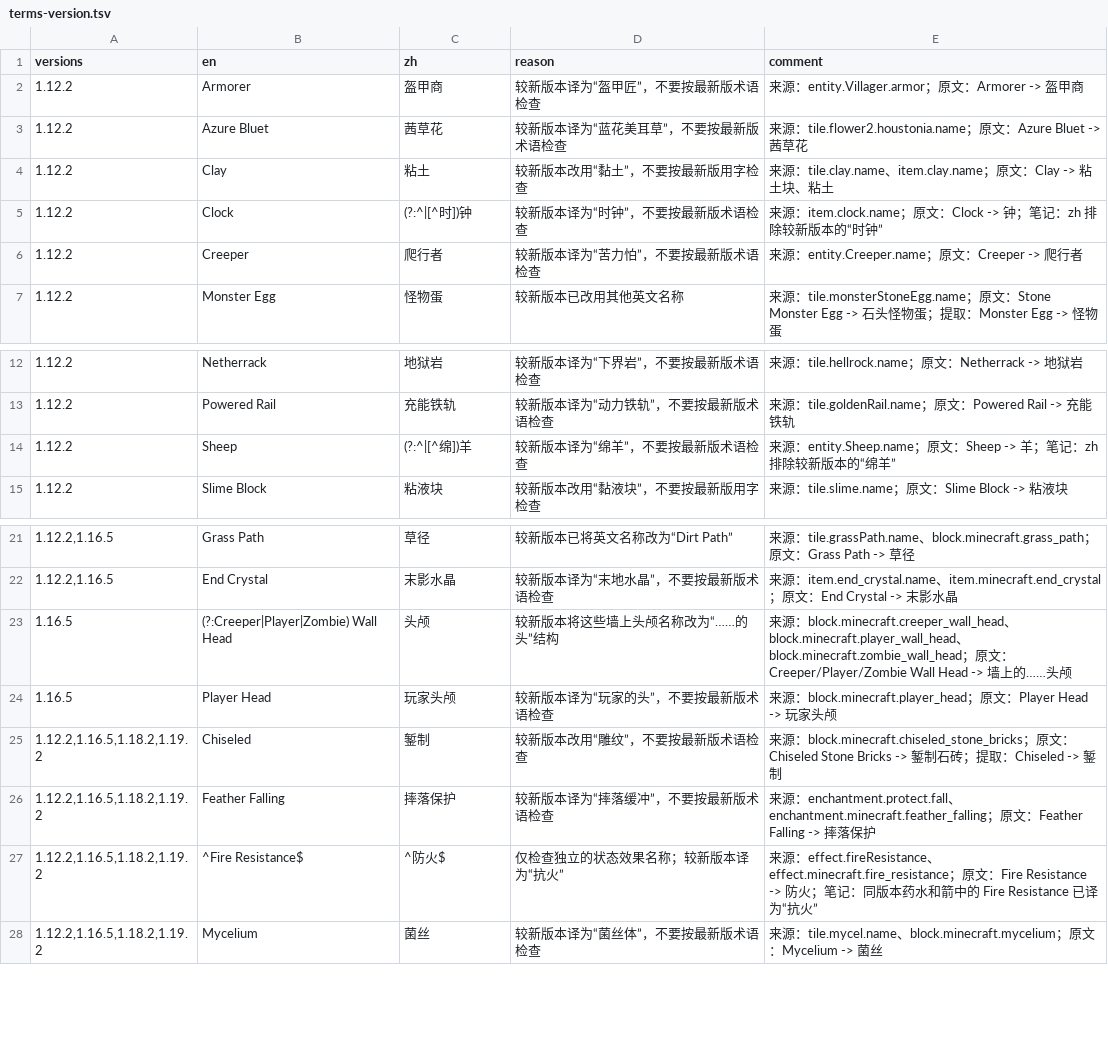
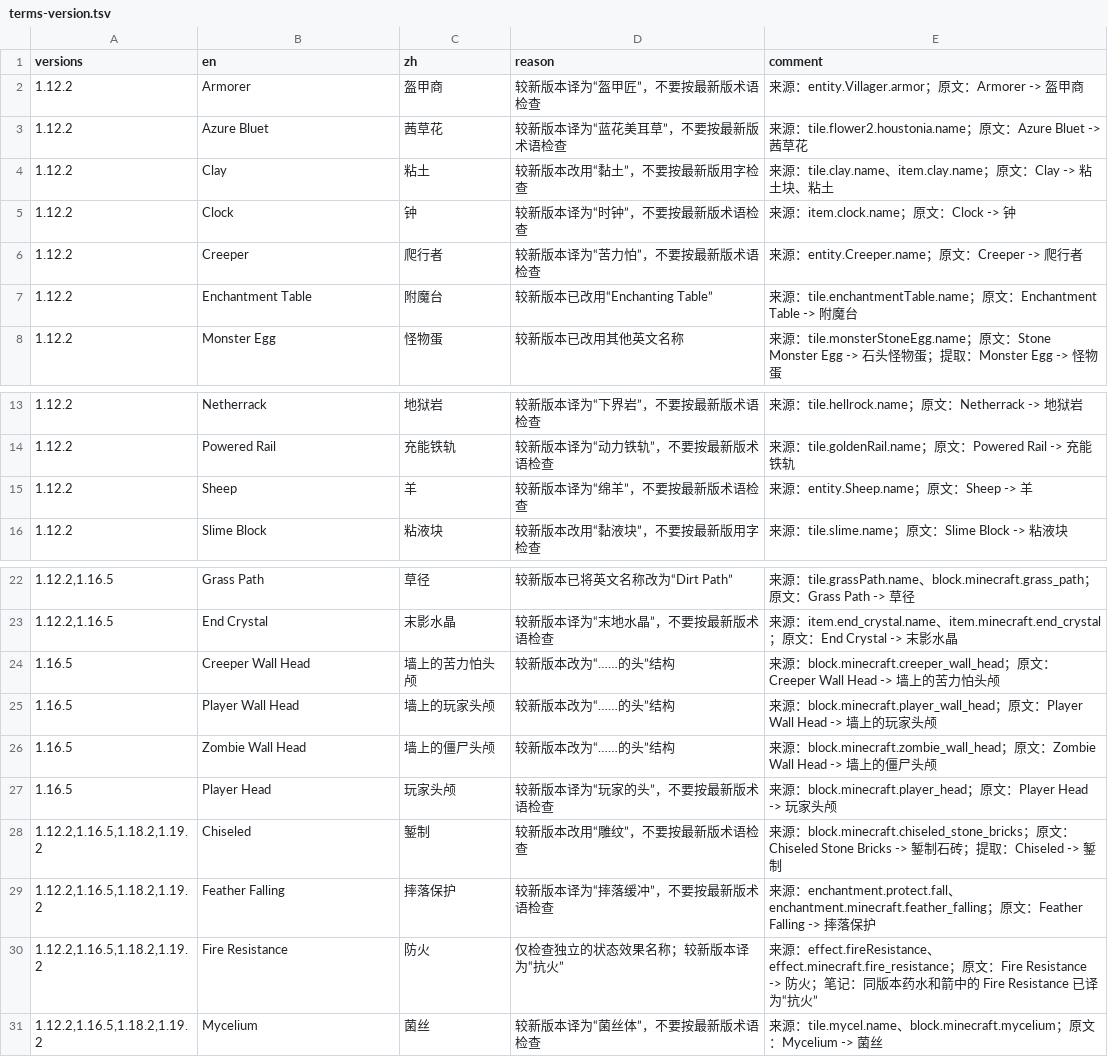
Before and after one commit to CFPAOrg/Glossary, a TSV file: Vanilla/terms/terms-version.tsv, drawn as a sheet; only a part is shown, gaps mark what is left out.

```diff
--- a/Vanilla/terms/terms-version.tsv
+++ b/Vanilla/terms/terms-version.tsv
@@ -4,4 +4,5 @@ versions	en	zh	reason	comment
 1.12.2	Clay	粘土	较新版本改用“黏土”，不要按最新版用字检查	来源：tile.clay.name、item.clay.name；原文：Clay -> 粘土块、粘土
-1.12.2	Clock	(?:^|[^时])钟	较新版本译为“时钟”，不要按最新版术语检查	来源：item.clock.name；原文：Clock -> 钟；笔记：zh 排除较新版本的“时钟”
+1.12.2	Clock	钟	较新版本译为“时钟”，不要按最新版术语检查	来源：item.clock.name；原文：Clock -> 钟
 1.12.2	Creeper	爬行者	较新版本译为“苦力怕”，不要按最新版术语检查	来源：entity.Creeper.name；原文：Creeper -> 爬行者
+1.12.2	Enchantment Table	附魔台	较新版本已改用“Enchanting Table”	来源：tile.enchantmentTable.name；原文：Enchantment Table -> 附魔台
 1.12.2	Monster Egg	怪物蛋	较新版本已改用其他英文名称	来源：tile.monsterStoneEgg.name；原文：Stone Monster Egg -> 石头怪物蛋；提取：Monster Egg -> 怪物蛋
@@ -13,3 +14,3 @@ versions	en	zh	reason	comment
 1.12.2	Powered Rail	充能铁轨	较新版本译为“动力铁轨”，不要按最新版术语检查	来源：tile.goldenRail.name；原文：Powered Rail -> 充能铁轨
-1.12.2	Sheep	(?:^|[^绵])羊	较新版本译为“绵羊”，不要按最新版术语检查	来源：entity.Sheep.name；原文：Sheep -> 羊；笔记：zh 排除较新版本的“绵羊”
+1.12.2	Sheep	羊	较新版本译为“绵羊”，不要按最新版术语检查	来源：entity.Sheep.name；原文：Sheep -> 羊
 1.12.2	Slime Block	粘液块	较新版本改用“黏液块”，不要按最新版用字检查	来源：tile.slime.name；原文：Slime Block -> 粘液块
@@ -22,3 +23,5 @@ versions	en	zh	reason	comment
 1.12.2,1.16.5	End Crystal	末影水晶	较新版本译为“末地水晶”，不要按最新版术语检查	来源：item.end_crystal.name、item.minecraft.end_crystal；原文：End Crystal -> 末影水晶
-1.16.5	(?:Creeper|Player|Zombie) Wall Head	头颅	较新版本将这些墙上头颅名称改为“……的头”结构	来源：block.minecraft.creeper_wall_head、block.minecraft.player_wall_head、block.minecraft.zombie_wall_head；原文：Creeper/Player/Zombie Wall Head -> 墙上的……头颅
+1.16.5	Creeper Wall Head	墙上的苦力怕头颅	较新版本改为“……的头”结构	来源：block.minecraft.creeper_wall_head；原文：Creeper Wall Head -> 墙上的苦力怕头颅
+1.16.5	Player Wall Head	墙上的玩家头颅	较新版本改为“……的头”结构	来源：block.minecraft.player_wall_head；原文：Player Wall Head -> 墙上的玩家头颅
+1.16.5	Zombie Wall Head	墙上的僵尸头颅	较新版本改为“……的头”结构	来源：block.minecraft.zombie_wall_head；原文：Zombie Wall Head -> 墙上的僵尸头颅
 1.16.5	Player Head	玩家头颅	较新版本译为“玩家的头”，不要按最新版术语检查	来源：block.minecraft.player_head；原文：Player Head -> 玩家头颅
@@ -26,3 +29,3 @@ versions	en	zh	reason	comment
 1.12.2,1.16.5,1.18.2,1.19.2	Feather Falling	摔落保护	较新版本译为“摔落缓冲”，不要按最新版术语检查	来源：enchantment.protect.fall、enchantment.minecraft.feather_falling；原文：Feather Falling -> 摔落保护
-1.12.2,1.16.5,1.18.2,1.19.2	^Fire Resistance$	^防火$	仅检查独立的状态效果名称；较新版本译为“抗火”	来源：effect.fireResistance、effect.minecraft.fire_resistance；原文：Fire Resistance -> 防火；笔记：同版本药水和箭中的 Fire Resistance 已译为“抗火”
+1.12.2,1.16.5,1.18.2,1.19.2	Fire Resistance	防火	仅检查独立的状态效果名称；较新版本译为“抗火”	来源：effect.fireResistance、effect.minecraft.fire_resistance；原文：Fire Resistance -> 防火；笔记：同版本药水和箭中的 Fire Resistance 已译为“抗火”
 1.12.2,1.16.5,1.18.2,1.19.2	Mycelium	菌丝	较新版本译为“菌丝体”，不要按最新版术语检查	来源：tile.mycel.name、block.minecraft.mycelium；原文：Mycelium -> 菌丝
```
Also changed, not shown: Vanilla/terms/special/terms-pottery.tsv, Vanilla/terms/special/terms-subtitles.tsv, 19 other files.
